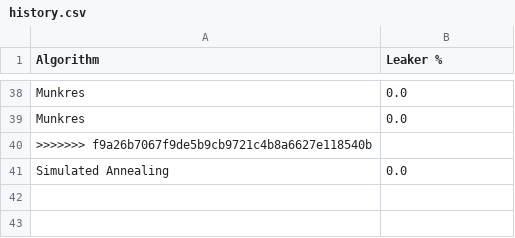
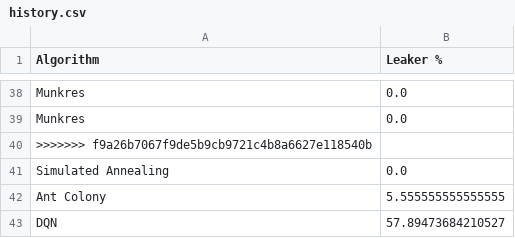
Before and after one commit to mendoska/group21, a CSV file: python/dataFiles/history.csv, drawn as a sheet; only a part is shown, gaps mark what is left out.

```diff
--- a/python/dataFiles/history.csv
+++ b/python/dataFiles/history.csv
@@ -41 +41,3 @@ Munkres,0.0
 Simulated Annealing,0.0
+Ant Colony,5.555555555555555
+DQN,57.89473684210527
```
Also changed, not shown: python/dataFiles/simulationThreatLocations.csv, 10 other files.
